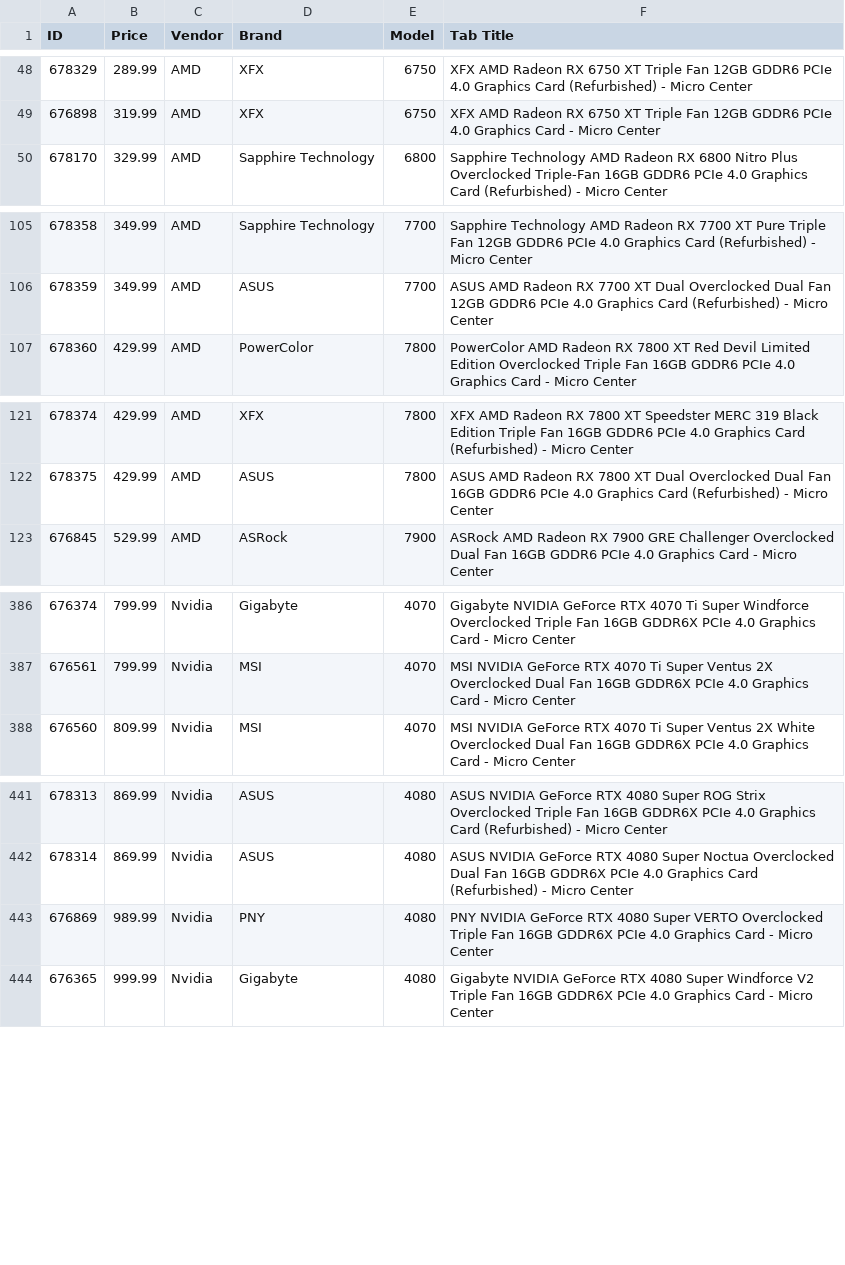
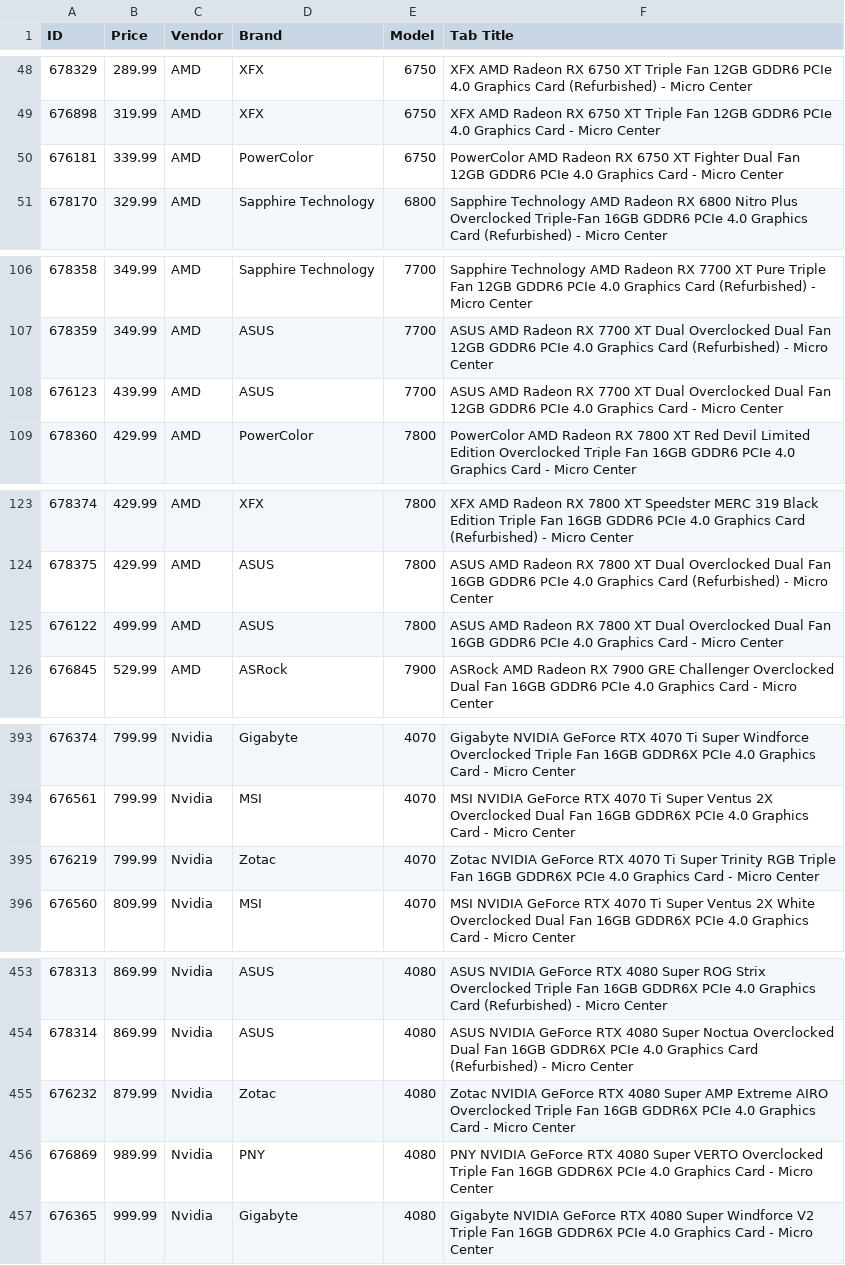
Before and after one commit to rkozyak/Microcenter-GPU-Scrapper, a CSV file: discovered_gpus.csv, drawn as a sheet; only a part is shown, gaps mark what is left out; the diff covers the shown part only.

```diff
--- a/discovered_gpus.csv
+++ b/discovered_gpus.csv
@@ -49,2 +49,3 @@ ID,Price,Vendor,Brand,Model,Tab Title
 676898,319.99,AMD,XFX,6750,XFX AMD Radeon RX 6750 XT Triple Fan 12GB GDDR6 PCIe 4.0 Graphics Card - Micro Center
+676181,339.99,AMD,PowerColor,6750,PowerColor AMD Radeon RX 6750 XT Fighter Dual Fan 12GB GDDR6 PCIe 4.0 Graphics Card - Micro Center
 678170,329.99,AMD,Sapphire Technology,6800,Sapphire Technology AMD Radeon RX 6800 Nitro Plus Overclocked Triple-Fan 16GB GDDR6 PCIe 4.0 Graphics Card (Refurbished) - Micro Center
@@ -106,2 +107,3 @@ ID,Price,Vendor,Brand,Model,Tab Title
 678359,349.99,AMD,ASUS,7700,ASUS AMD Radeon RX 7700 XT Dual Overclocked Dual Fan 12GB GDDR6 PCIe 4.0 Graphics Card (Refurbished) - Micro Center
+676123,439.99,AMD,ASUS,7700,ASUS AMD Radeon RX 7700 XT Dual Overclocked Dual Fan 12GB GDDR6 PCIe 4.0 Graphics Card - Micro Center
 678360,429.99,AMD,PowerColor,7800,PowerColor AMD Radeon RX 7800 XT Red Devil Limited Edition Overclocked Triple Fan 16GB GDDR6 PCIe 4.0 Graphics Card - Micro Center
@@ -122,2 +124,3 @@ ID,Price,Vendor,Brand,Model,Tab Title
 678375,429.99,AMD,ASUS,7800,ASUS AMD Radeon RX 7800 XT Dual Overclocked Dual Fan 16GB GDDR6 PCIe 4.0 Graphics Card (Refurbished) - Micro Center
+676122,499.99,AMD,ASUS,7800,ASUS AMD Radeon RX 7800 XT Dual Overclocked Dual Fan 16GB GDDR6 PCIe 4.0 Graphics Card - Micro Center
 676845,529.99,AMD,ASRock,7900,ASRock AMD Radeon RX 7900 GRE Challenger Overclocked Dual Fan 16GB GDDR6 PCIe 4.0 Graphics Card - Micro Center
@@ -387,2 +394,3 @@ ID,Price,Vendor,Brand,Model,Tab Title
 676561,799.99,Nvidia,MSI,4070,MSI NVIDIA GeForce RTX 4070 Ti Super Ventus 2X Overclocked Dual Fan 16GB GDDR6X PCIe 4.0 Graphics Card - Micro Center
+676219,799.99,Nvidia,Zotac,4070,Zotac NVIDIA GeForce RTX 4070 Ti Super Trinity RGB Triple Fan 16GB GDDR6X PCIe 4.0 Graphics Card - Micro Center
 676560,809.99,Nvidia,MSI,4070,MSI NVIDIA GeForce RTX 4070 Ti Super Ventus 2X White Overclocked Dual Fan 16GB GDDR6X PCIe 4.0 Graphics Card - Micro Center
@@ -442,2 +454,3 @@ ID,Price,Vendor,Brand,Model,Tab Title
 678314,869.99,Nvidia,ASUS,4080,ASUS NVIDIA GeForce RTX 4080 Super Noctua Overclocked Dual Fan 16GB GDDR6X PCIe 4.0 Graphics Card (Refurbished) - Micro Center
+676232,879.99,Nvidia,Zotac,4080,Zotac NVIDIA GeForce RTX 4080 Super AMP Extreme AIRO Overclocked Triple Fan 16GB GDDR6X PCIe 4.0 Graphics Card - Micro Center
 676869,989.99,Nvidia,PNY,4080,PNY NVIDIA GeForce RTX 4080 Super VERTO Overclocked Triple Fan 16GB GDDR6X PCIe 4.0 Graphics Card - Micro Center
```
Also changed, not shown: 8 added rows elsewhere in this file, 404_errors.csv, 2 other files.
